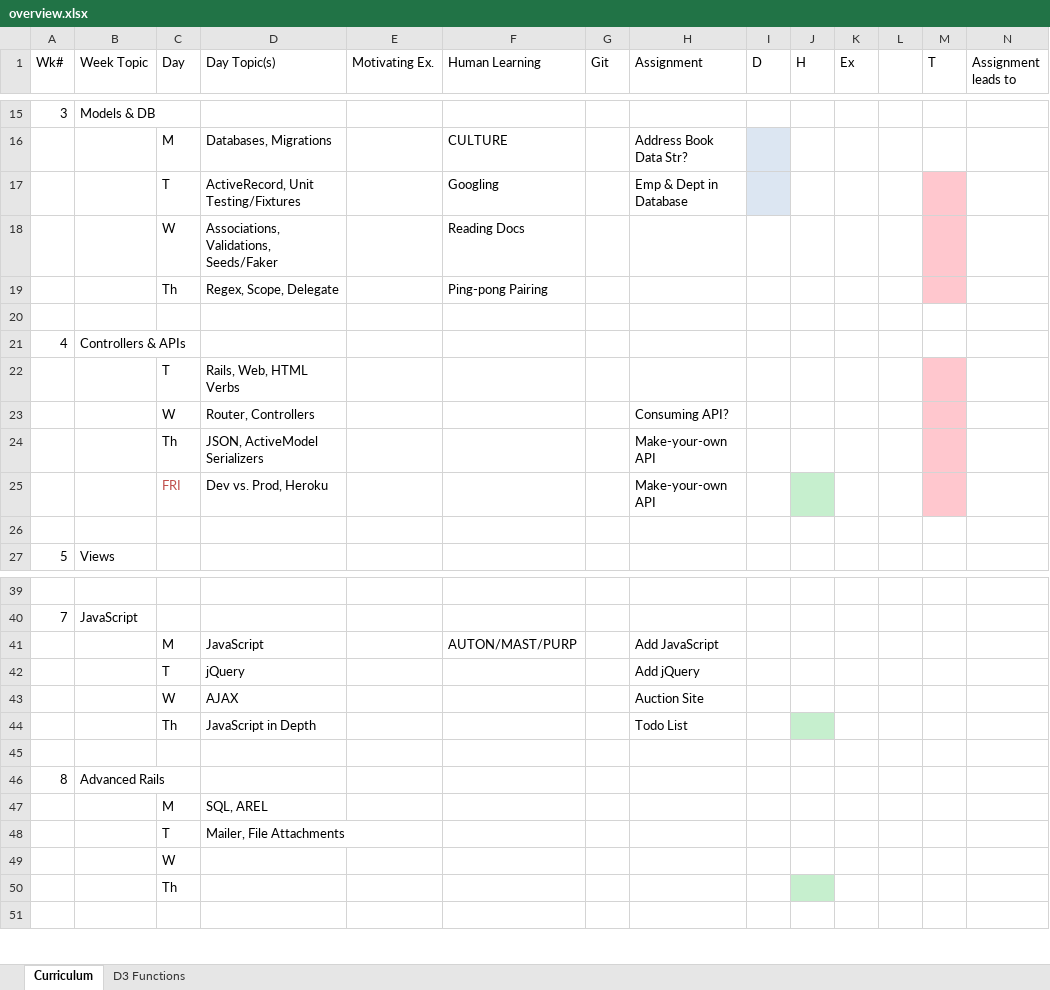
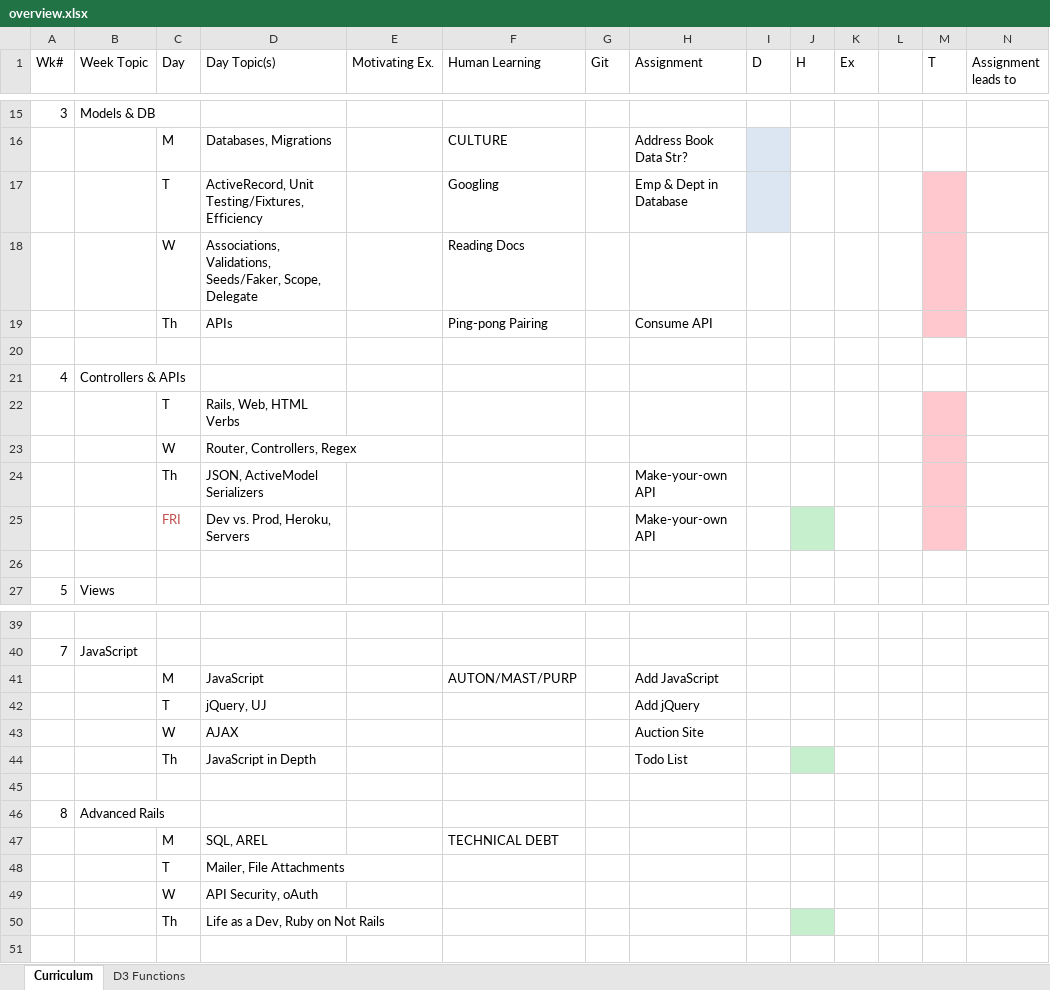
Before and after one commit to tiyd-rails-2015-05/tiyd-rails-2015-05.github.io, an Excel workbook: during/overview.xlsx, sheet Curriculum, drawn as a sheet; only a part is shown, gaps mark what is left out; values as stored, in another font and other column widths than the file's, no borders; removed rows and columns are numbered as before the commit, all else as after; rows hold the shown columns only; the diff names each change by its address in the sheet, - before the commit and + after, or states it on an @@ line.

Commit message:
Break out old week 8.

```diff
--- a/during/overview.xlsx (sheet Curriculum)
+++ b/during/overview.xlsx (sheet Curriculum)
-D17 (Day Topic(s)): ActiveRecord, Unit Testing/Fixtures
+D17 (Day Topic(s)): ActiveRecord, Unit Testing/Fixtures, Efficiency
-D18 (Day Topic(s)): Associations, Validations, Seeds/Faker
+D18 (Day Topic(s)): Associations, Validations, Seeds/Faker, Scope, Delegate
-D19 (Day Topic(s)): Regex, Scope, Delegate
+D19 (Day Topic(s)): APIs
-H19 (Assignment): (empty)
+H19 (Assignment): Consume API
-row 23:  |  | W | Router, Controllers |  |  |  | Consuming API?
+row 23:  |  | W | Router, Controllers, Regex
-D25 (Day Topic(s)): Dev vs. Prod, Heroku
+D25 (Day Topic(s)): Dev vs. Prod, Heroku, Servers
-D42 (Day Topic(s)): jQuery
+D42 (Day Topic(s)): jQuery, UJ
-F47 (Human Learning): (empty)
+F47 (Human Learning): TECHNICAL DEBT
-D49 (Day Topic(s)): (empty)
+D49 (Day Topic(s)): API Security, oAuth
-D50 (Day Topic(s)): (empty)
+D50 (Day Topic(s)): Life as a Dev, Ruby on Not Rails
```
